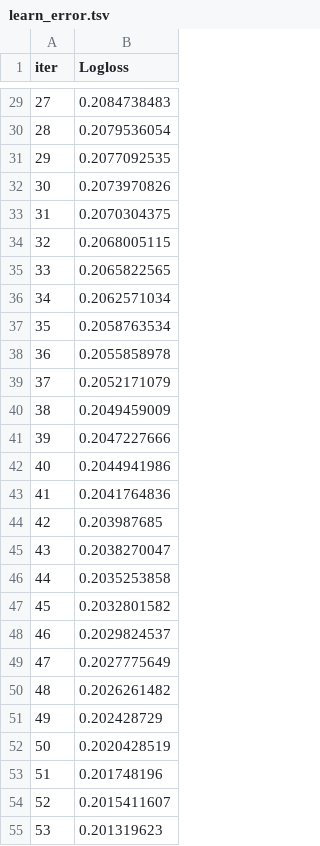
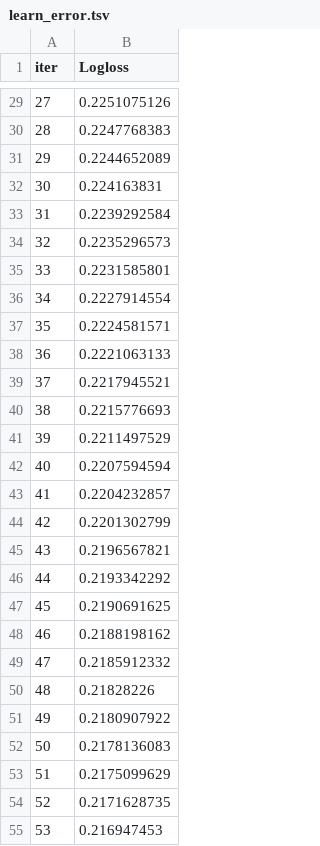
Before and after one commit to DJ1070/Darlehensanfragen, a TSV file: catboost_info/learn_error.tsv, drawn as a sheet; only a part is shown, gaps mark what is left out; the diff covers the shown part only.

```diff
--- a/catboost_info/learn_error.tsv
+++ b/catboost_info/learn_error.tsv
@@ -29,27 +29,27 @@ iter	Logloss
-27	0.2084738483
-28	0.2079536054
-29	0.2077092535
-30	0.2073970826
-31	0.2070304375
-32	0.2068005115
-33	0.2065822565
-34	0.2062571034
-35	0.2058763534
-36	0.2055858978
-37	0.2052171079
-38	0.2049459009
-39	0.2047227666
-40	0.2044941986
-41	0.2041764836
-42	0.203987685
-43	0.2038270047
-44	0.2035253858
-45	0.2032801582
-46	0.2029824537
-47	0.2027775649
-48	0.2026261482
-49	0.202428729
-50	0.2020428519
-51	0.201748196
-52	0.2015411607
-53	0.201319623
+27	0.2251075126
+28	0.2247768383
+29	0.2244652089
+30	0.224163831
+31	0.2239292584
+32	0.2235296573
+33	0.2231585801
+34	0.2227914554
+35	0.2224581571
+36	0.2221063133
+37	0.2217945521
+38	0.2215776693
+39	0.2211497529
+40	0.2207594594
+41	0.2204232857
+42	0.2201302799
+43	0.2196567821
+44	0.2193342292
+45	0.2190691625
+46	0.2188198162
+47	0.2185912332
+48	0.21828226
+49	0.2180907922
+50	0.2178136083
+51	0.2175099629
+52	0.2171628735
+53	0.216947453
```
Also changed, not shown: 73 edited cells elsewhere in this file, catboost_info/time_left.tsv, 3 other files.
